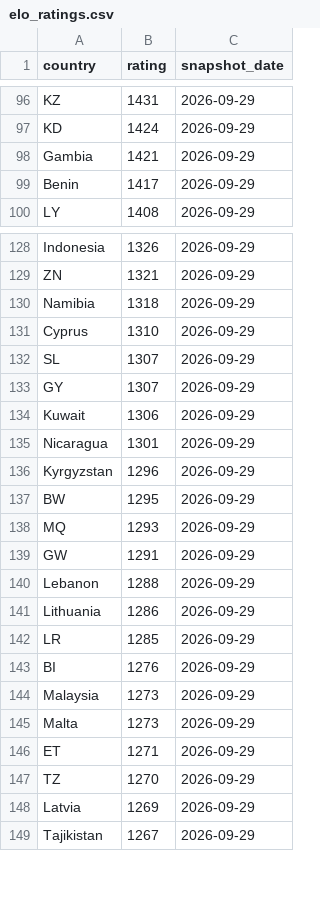
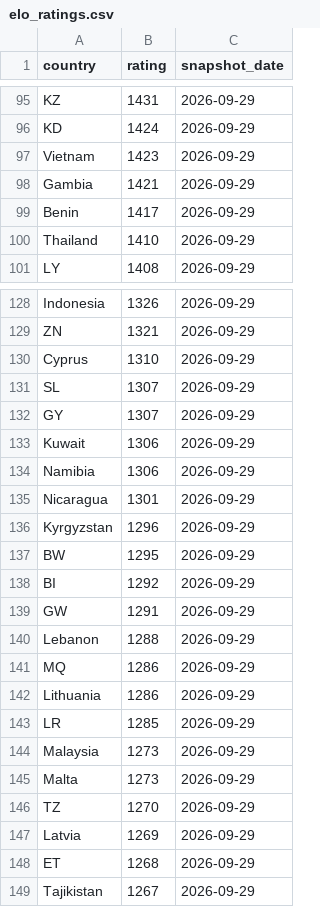
Before and after one commit to OfekDr1/FIFA-Analyst, a CSV file: scripts/elo_ratings.csv, drawn as a sheet; only a part is shown, gaps mark what is left out; the diff covers the shown part only.

```diff
--- a/scripts/elo_ratings.csv
+++ b/scripts/elo_ratings.csv
@@ -97,4 +96,6 @@ KZ,1431,2026-09-29
 KD,1424,2026-09-29
+Vietnam,1423,2026-09-29
 Gambia,1421,2026-09-29
 Benin,1417,2026-09-29
+Thailand,1410,2026-09-29
 LY,1408,2026-09-29
@@ -129,3 +129,2 @@ Indonesia,1326,2026-09-29
 ZN,1321,2026-09-29
-Namibia,1318,2026-09-29
 Cyprus,1310,2026-09-29
@@ -134,2 +133,3 @@ GY,1307,2026-09-29
 Kuwait,1306,2026-09-29
+Namibia,1306,2026-09-29
 Nicaragua,1301,2026-09-29
@@ -137,13 +137,13 @@ Kyrgyzstan,1296,2026-09-29
 BW,1295,2026-09-29
-MQ,1293,2026-09-29
+BI,1292,2026-09-29
 GW,1291,2026-09-29
 Lebanon,1288,2026-09-29
+MQ,1286,2026-09-29
 Lithuania,1286,2026-09-29
 LR,1285,2026-09-29
-BI,1276,2026-09-29
 Malaysia,1273,2026-09-29
 Malta,1273,2026-09-29
-ET,1271,2026-09-29
 TZ,1270,2026-09-29
 Latvia,1269,2026-09-29
+ET,1268,2026-09-29
 Tajikistan,1267,2026-09-29
```
Also changed, not shown: 19 added rows, 21 removed rows and 3 edited cells elsewhere in this file, 2 other files.
